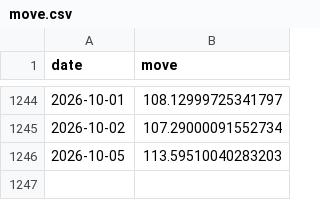
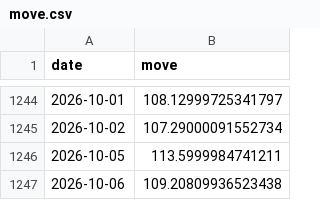
Before and after one commit to abhijitkikale/bharatpulse, a CSV file: data/move.csv, drawn as a sheet; only a part is shown, gaps mark what is left out.

```diff
--- a/data/move.csv
+++ b/data/move.csv
@@ -1245,2 +1245,3 @@ date,move
 2026-10-02,107.29000091552734
-2026-10-05,113.59510040283203
+2026-10-05,113.5999984741211
+2026-10-06,109.20809936523438
```
Also changed, not shown: data/fiidii.csv, data/fwd_pe.csv.
